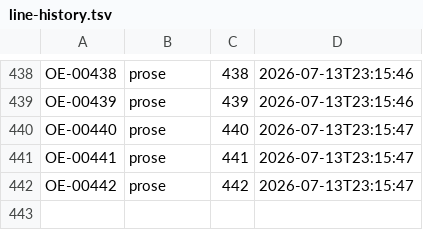
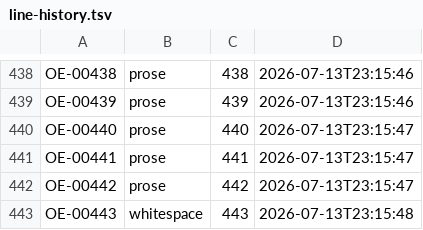
Before and after one commit to standardgalactic/kitbash, a TSV file: workspace/line-history.tsv, drawn as a sheet; only a part is shown, gaps mark what is left out.

Commit message:
OE-00443 whitespace
<blank line>

```diff
--- a/workspace/line-history.tsv
+++ b/workspace/line-history.tsv
@@ -442 +442,2 @@ OE-00441	prose	441	2026-07-13T23:15:47
 OE-00442	prose	442	2026-07-13T23:15:47
+OE-00443	whitespace	443	2026-07-13T23:15:48
```
Also changed, not shown: 1 other file.
